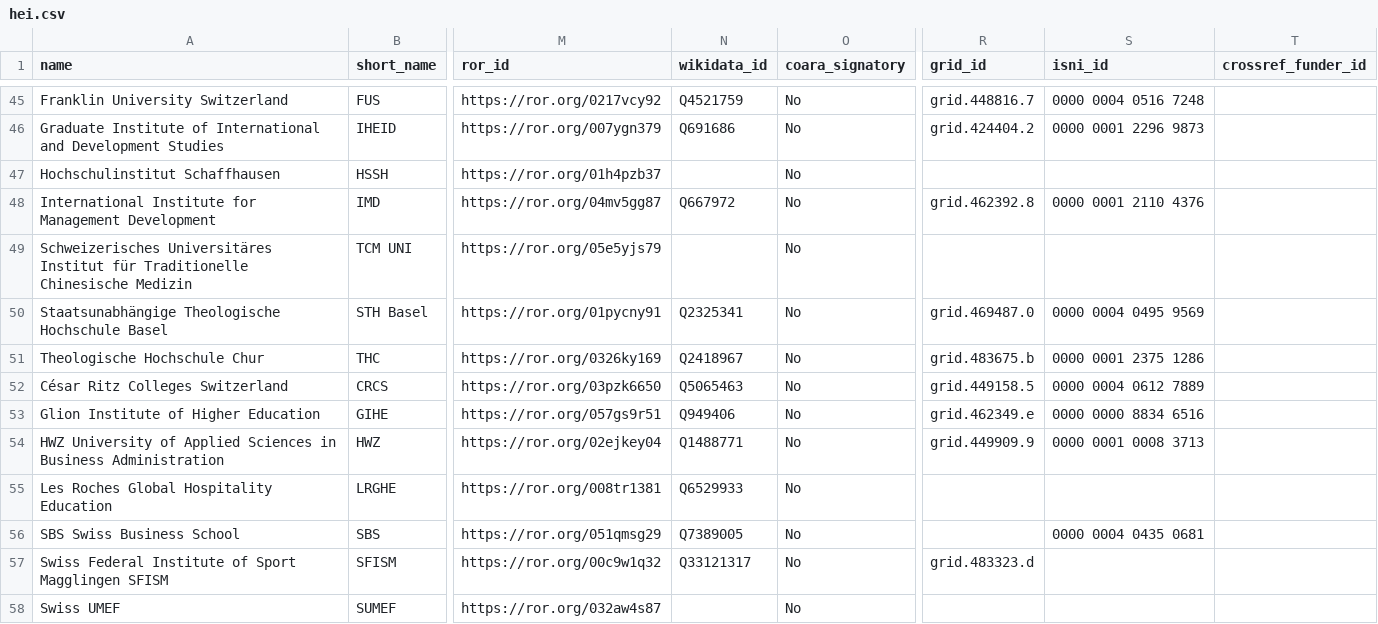
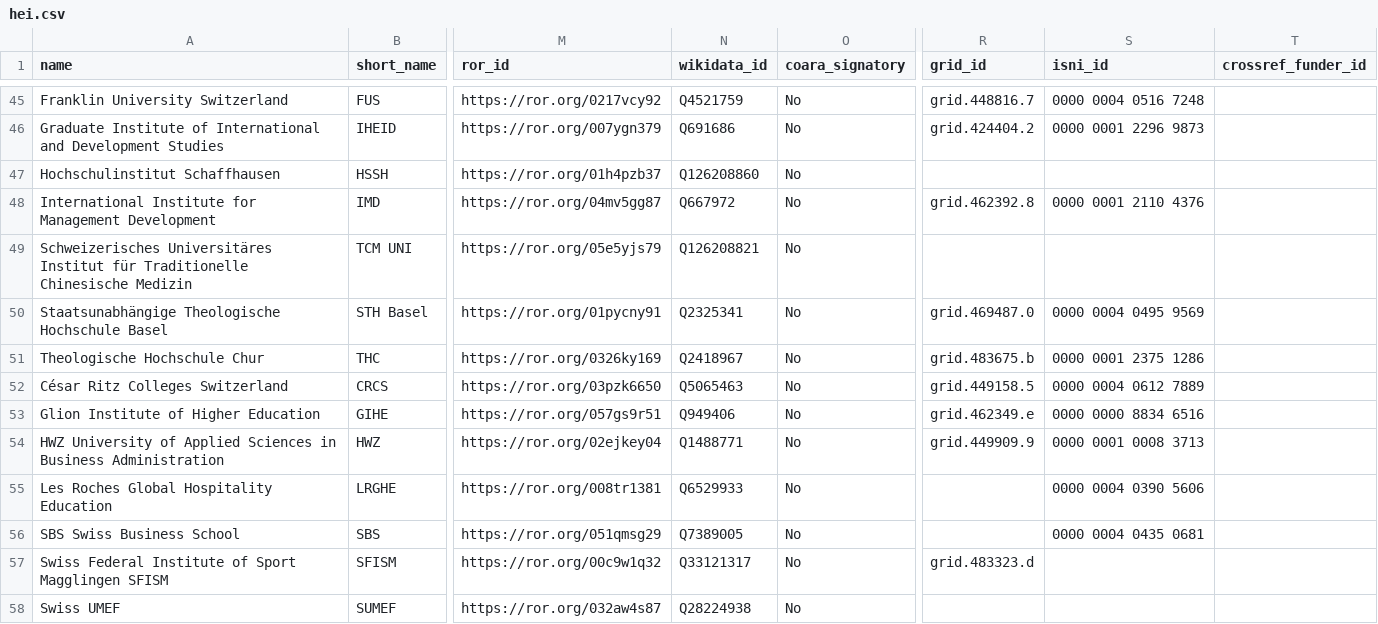
Before and after one commit to maehr/naif, a CSV file: dashboards/_data/hei.csv, drawn as a sheet; only a part is shown, gaps mark what is left out; the diff covers the shown part only; the diff names each change by its address in the sheet, - before the commit and + after, or states it on an @@ line.

```diff
--- a/dashboards/_data/hei.csv
+++ b/dashboards/_data/hei.csv
-N47 (wikidata_id): (empty)
+N47 (wikidata_id): Q126208860
-N49 (wikidata_id): (empty)
+N49 (wikidata_id): Q126208821
-S55 (isni_id): (empty)
+S55 (isni_id): 0000 0004 0390 5606
-N58 (wikidata_id): (empty)
+N58 (wikidata_id): Q28224938
```
Also changed, not shown: 15 edited cells elsewhere in this file.
